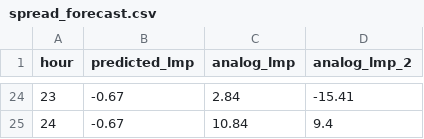
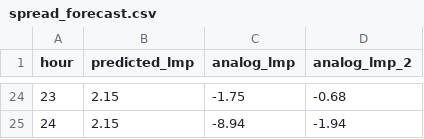
Before and after one commit to lulopdz/lrg-dashboard, a CSV file: data/spread_forecast.csv, drawn as a sheet; only a part is shown, gaps mark what is left out; the diff covers the shown part only.

```diff
--- a/data/spread_forecast.csv
+++ b/data/spread_forecast.csv
@@ -24,2 +24,2 @@ hour,predicted_lmp,analog_lmp,analog_lmp_2
-23,-0.67,2.84,-15.41
-24,-0.67,10.84,9.4
+23,2.15,-1.75,-0.68
+24,2.15,-8.94,-1.94
```
Also changed, not shown: 66 edited cells elsewhere in this file, data/dam_forecast.csv, data/rtm_forecast.csv, 3 other files.
